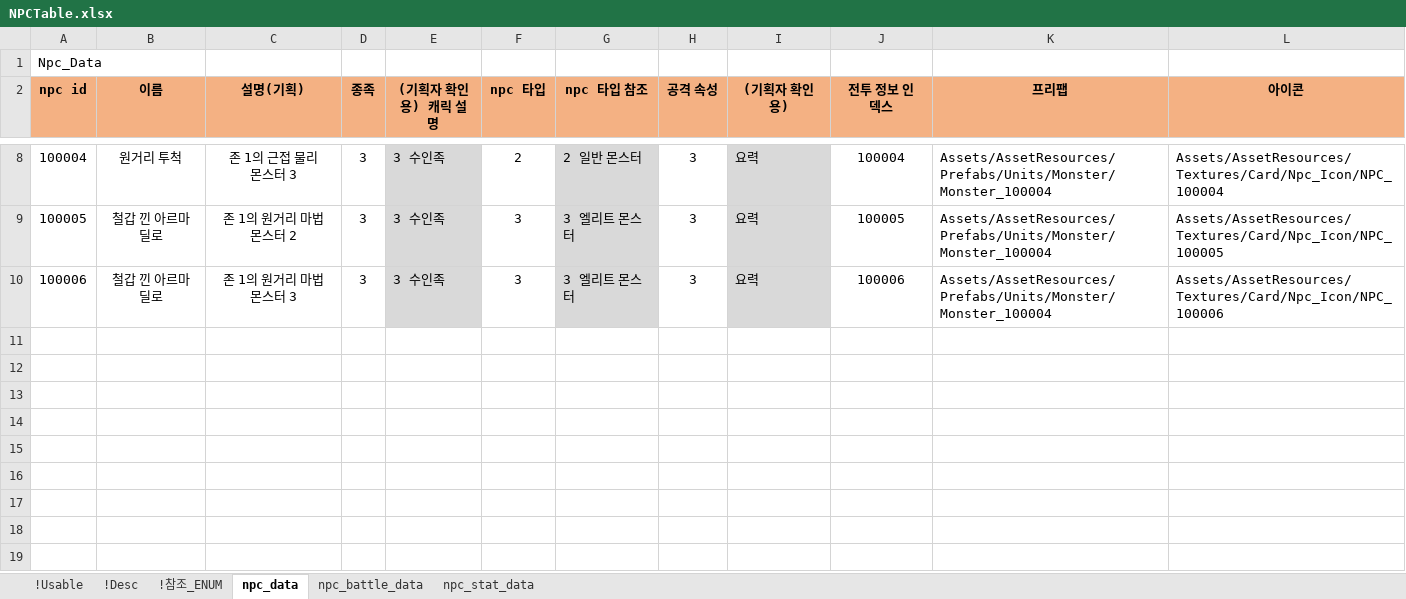
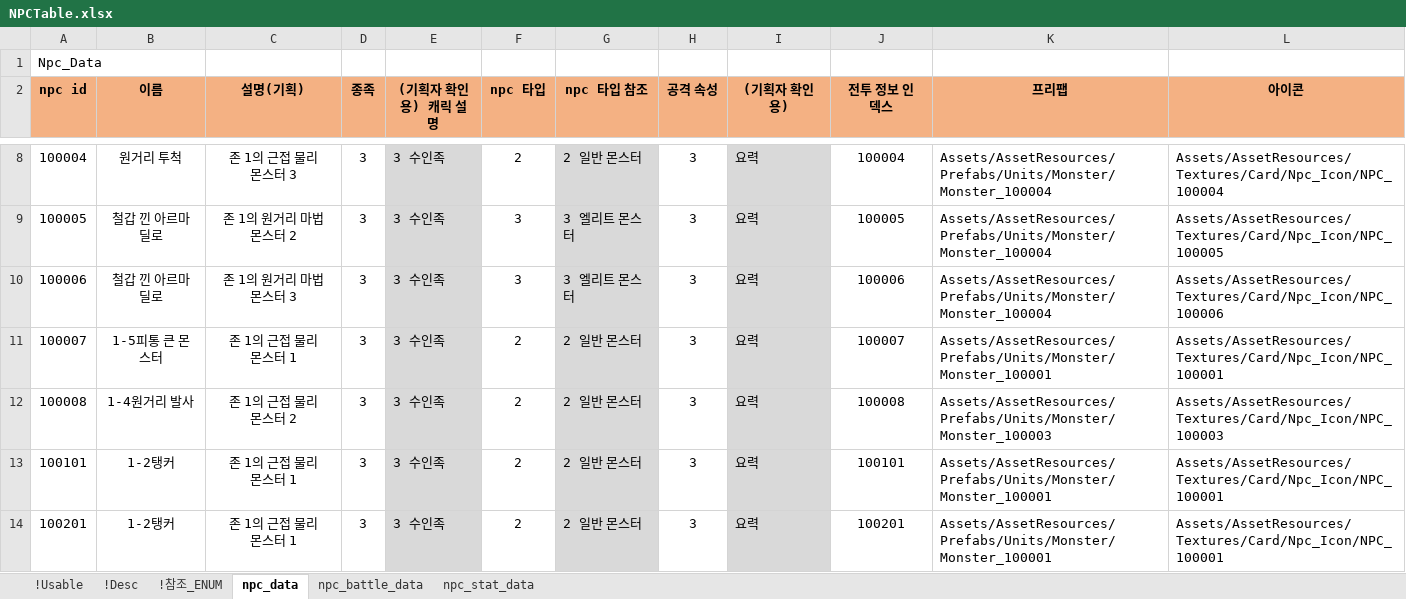
Before and after one commit to shanash/ZeroOne, an Excel workbook: Android/ExcelData/NPCTable.xlsx, sheet npc_data, drawn as a sheet; only a part is shown, gaps mark what is left out; values as stored, in another font and other column widths than the file's, no borders; the diff names each change by its address in the sheet, - before the commit and + after, or states it on an @@ line.

```diff
--- a/Android/ExcelData/NPCTable.xlsx (sheet npc_data)
+++ b/Android/ExcelData/NPCTable.xlsx (sheet npc_data)
+row 11: 100007 | 1-5피통 큰 몬스터 | 존 1의 근접 물리 몬스터 1 | 3 | 3 수인족 | 2 | 2 일반 몬스터 | 3 | 요력 | 100007 | Assets/AssetResources/Prefabs/Units/Monster/Monster_100001 | Assets/AssetResources/Textures/Card/Npc_Icon/NPC_100001
+row 12: 100008 | 1-4원거리 발사 | 존 1의 근접 물리 몬스터 2 | 3 | 3 수인족 | 2 | 2 일반 몬스터 | 3 | 요력 | 100008 | Assets/AssetResources/Prefabs/Units/Monster/Monster_100003 | Assets/AssetResources/Textures/Card/Npc_Icon/NPC_100003
+row 13: 100101 | 1-2탱커 | 존 1의 근접 물리 몬스터 1 | 3 | 3 수인족 | 2 | 2 일반 몬스터 | 3 | 요력 | 100101 | Assets/AssetResources/Prefabs/Units/Monster/Monster_100001 | Assets/AssetResources/Textures/Card/Npc_Icon/NPC_100001
+row 14: 100201 | 1-2탱커 | 존 1의 근접 물리 몬스터 1 | 3 | 3 수인족 | 2 | 2 일반 몬스터 | 3 | 요력 | 100201 | Assets/AssetResources/Prefabs/Units/Monster/Monster_100001 | Assets/AssetResources/Textures/Card/Npc_Icon/NPC_100001
```
Also changed, not shown: sheet npc_battle_data, formulas that keep their value, Android/ExcelData/StageTable.xlsx, 2 other files.
